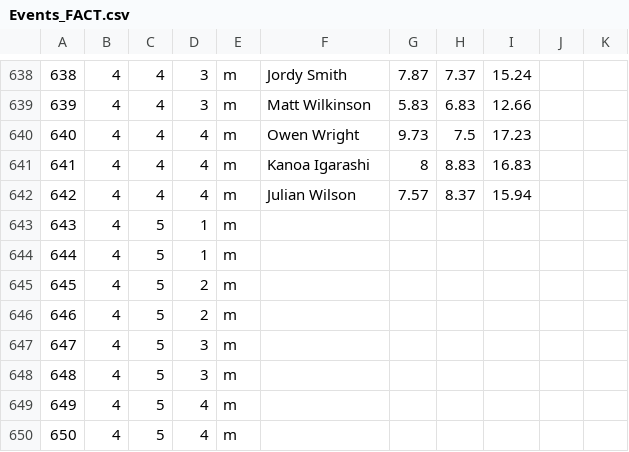
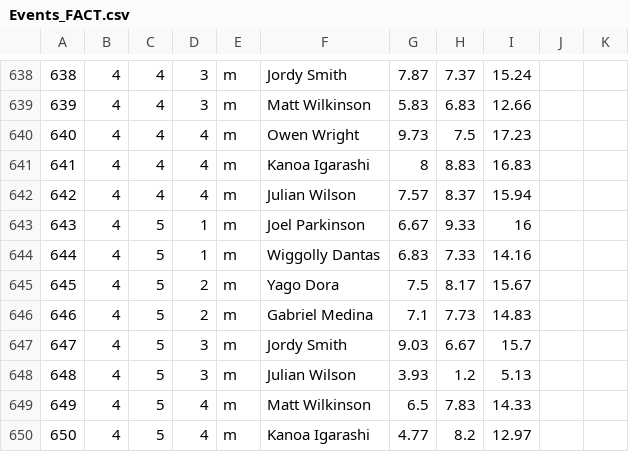
Before and after one commit to rayblick/fantasy-surf-league, a CSV file: data/Events_FACT.csv, drawn as a sheet; only a part is shown, gaps mark what is left out; the diff covers the shown part only.

Commit message:
added rio data

```diff
--- a/data/Events_FACT.csv
+++ b/data/Events_FACT.csv
@@ -642,9 +642,9 @@
 642,4,4,4,m,Julian Wilson,7.57,8.37,15.94,,
-643,4,5,1,m,,,,,,
-644,4,5,1,m,,,,,,
-645,4,5,2,m,,,,,,
-646,4,5,2,m,,,,,,
-647,4,5,3,m,,,,,,
-648,4,5,3,m,,,,,,
-649,4,5,4,m,,,,,,
-650,4,5,4,m,,,,,,
+643,4,5,1,m,Joel Parkinson,6.67,9.33,16,,
+644,4,5,1,m,Wiggolly Dantas,6.83,7.33,14.16,,
+645,4,5,2,m,Yago Dora,7.5,8.17,15.67,,
+646,4,5,2,m,Gabriel Medina,7.1,7.73,14.83,,
+647,4,5,3,m,Jordy Smith,9.03,6.67,15.7,,
+648,4,5,3,m,Julian Wilson,3.93,1.2,5.13,,
+649,4,5,4,m,Matt Wilkinson,6.5,7.83,14.33,,
+650,4,5,4,m,Kanoa Igarashi,4.77,8.2,12.97,,
```
Also changed, not shown: 56 edited cells elsewhere in this file.
